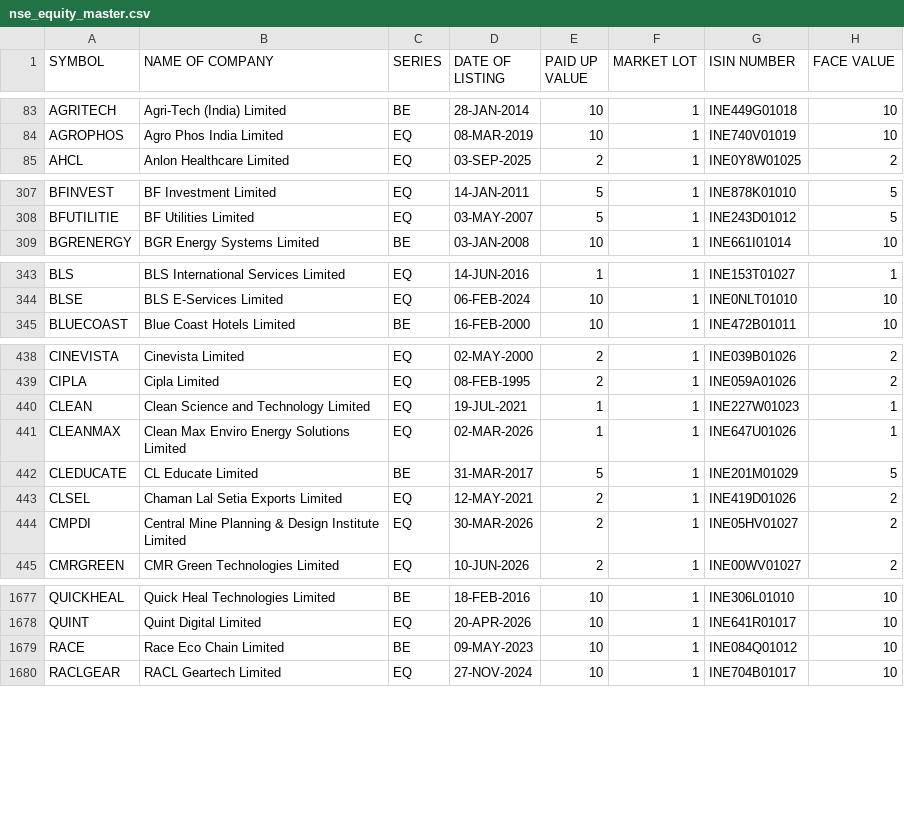
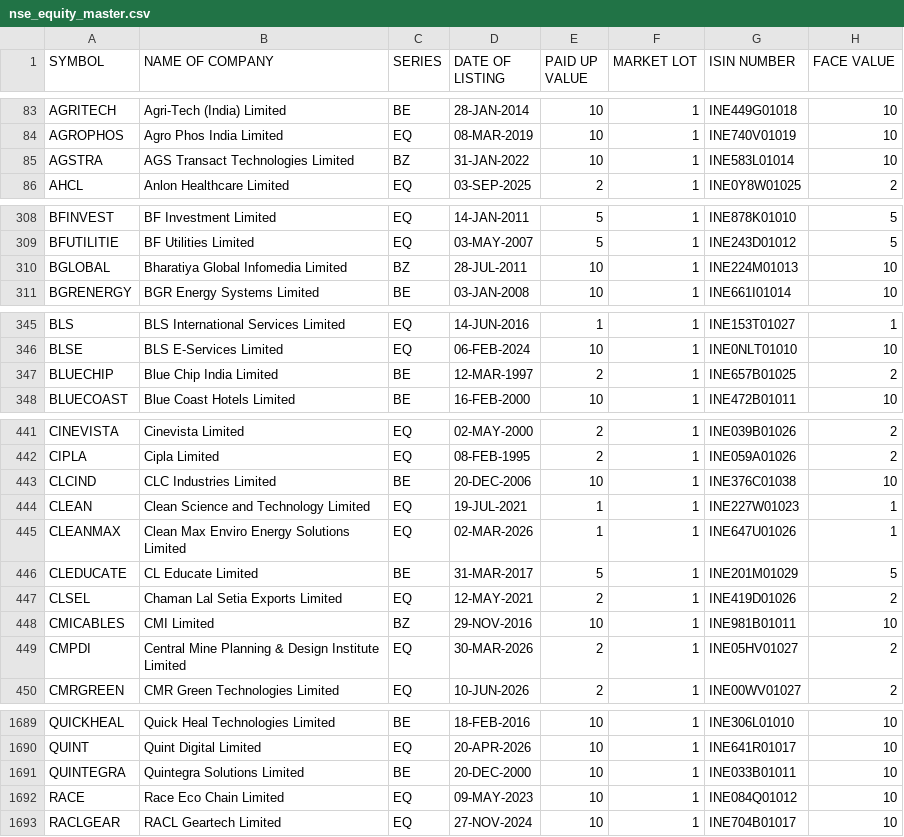
Before and after one commit to krishnaoj-stack/Stock---Dashboard, a CSV file: data/reference/nse_equity_master.csv, drawn as a sheet; only a part is shown, gaps mark what is left out; the diff covers the shown part only.

```diff
--- a/data/reference/nse_equity_master.csv
+++ b/data/reference/nse_equity_master.csv
@@ -84,2 +84,3 @@ AGRITECH,Agri-Tech (India) Limited,BE,28-JAN-2014,10,1,INE449G01018,10
 AGROPHOS,Agro Phos India Limited,EQ,08-MAR-2019,10,1,INE740V01019,10
+AGSTRA,AGS Transact Technologies Limited,BZ,31-JAN-2022,10,1,INE583L01014,10
 AHCL,Anlon Healthcare Limited,EQ,03-SEP-2025,2,1,INE0Y8W01025,2
@@ -308,2 +309,3 @@ BFINVEST,BF Investment Limited,EQ,14-JAN-2011,5,1,INE878K01010,5
 BFUTILITIE,BF Utilities Limited,EQ,03-MAY-2007,5,1,INE243D01012,5
+BGLOBAL,Bharatiya Global Infomedia Limited,BZ,28-JUL-2011,10,1,INE224M01013,10
 BGRENERGY,BGR Energy Systems Limited,BE,03-JAN-2008,10,1,INE661I01014,10
@@ -344,2 +346,3 @@ BLS,BLS International Services Limited,EQ,14-JUN-2016,1,1,INE153T01027,1
 BLSE,BLS E-Services Limited,EQ,06-FEB-2024,10,1,INE0NLT01010,10
+BLUECHIP,Blue Chip India Limited,BE,12-MAR-1997,2,1,INE657B01025,2
 BLUECOAST,Blue Coast Hotels Limited,BE,16-FEB-2000,10,1,INE472B01011,10
@@ -439,2 +442,3 @@ CINEVISTA,Cinevista Limited,EQ,02-MAY-2000,2,1,INE039B01026,2
 CIPLA,Cipla Limited,EQ,08-FEB-1995,2,1,INE059A01026,2
+CLCIND,CLC Industries Limited,BE,20-DEC-2006,10,1,INE376C01038,10
 CLEAN,Clean Science and Technology Limited,EQ,19-JUL-2021,1,1,INE227W01023,1
@@ -443,2 +447,3 @@ CLEDUCATE,CL Educate Limited,BE,31-MAR-2017,5,1,INE201M01029,5
 CLSEL,Chaman Lal Setia Exports Limited,EQ,12-MAY-2021,2,1,INE419D01026,2
+CMICABLES,CMI Limited,BZ,29-NOV-2016,10,1,INE981B01011,10
 CMPDI,Central Mine Planning & Design Institute Limited,EQ,30-MAR-2026,2,1,INE05HV01027,2
@@ -1678,3 +1690,4 @@ QUICKHEAL,Quick Heal Technologies Limited,BE,18-FEB-2016,10,1,INE306L01010,10
 QUINT,Quint Digital Limited,EQ,20-APR-2026,10,1,INE641R01017,10
-RACE,Race Eco Chain Limited,BE,09-MAY-2023,10,1,INE084Q01012,10
+QUINTEGRA,Quintegra Solutions Limited,BE,20-DEC-2000,10,1,INE033B01011,10
+RACE,Race Eco Chain Limited,EQ,09-MAY-2023,10,1,INE084Q01012,10
 RACLGEAR,RACL Geartech Limited,EQ,27-NOV-2024,10,1,INE704B01017,10
```
Also changed, not shown: 12 added rows and 5 edited cells elsewhere in this file, data/output/latest.csv.
